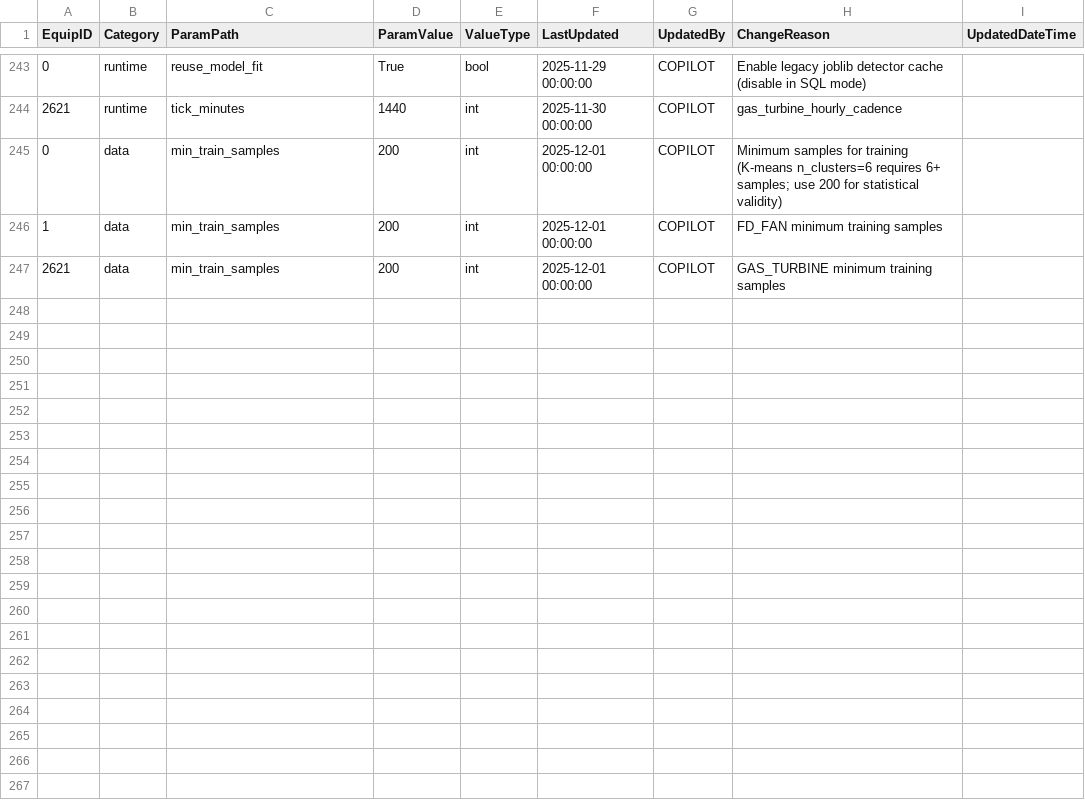
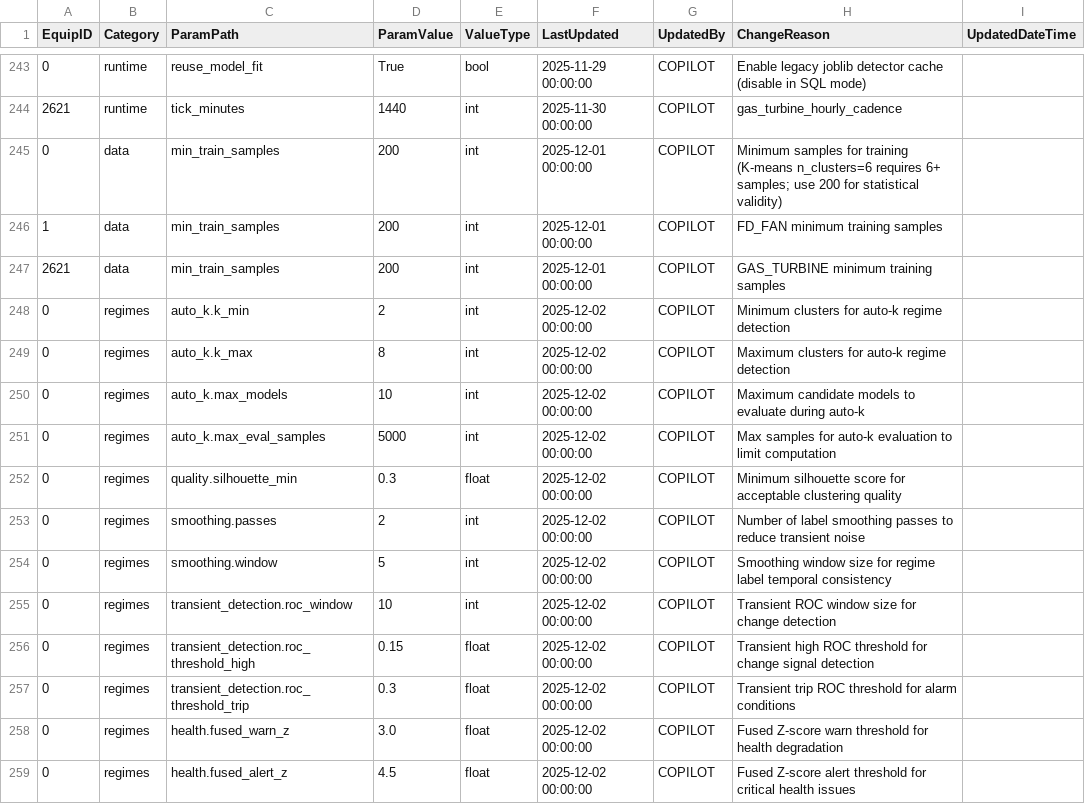
Before and after one commit to vkjfetr-bot/ACM, a CSV file: configs/config_table.csv, drawn as a sheet; only a part is shown, gaps mark what is left out; the diff names each change by its address in the sheet, - before the commit and + after, or states it on an @@ line.

Commit message:
Fix PCA PRIMARY KEY violation and add regime config parameters
- Fixed PCA_Metrics upsert: PRIMARY KEY is (RunID, EquipID) only, not ComponentName/MetricType
- Changed to DELETE existing rows for RunID+EquipID first, then INSERT all metrics
- Added missing Timestamp column to INSERT statement
- Added 13 missing regime config parameters to config_table.csv:
  * auto_k: k_min, k_max, max_models, max_eval_samples
  * quality: silhouette_min
  * smoothing: passes, window
  * transient_detection: roc_window, roc_threshold_high, roc_threshold_trip
  * health: fused_warn_z, fused_alert_z
- Deleted unwanted FORECAST_CI_FIX_SUMMARY.md documentation per user instruction

Feature tag: [PCA_METRICS_FIX] [REGIME_CONFIG_FIX]

```diff
--- a/configs/config_table.csv
+++ b/configs/config_table.csv
+row 248: 0 | regimes | auto_k.k_min | 2 | int | 2025-12-02 00:00:00 | COPILOT | Minimum clusters for auto-k regime detection
+row 249: 0 | regimes | auto_k.k_max | 8 | int | 2025-12-02 00:00:00 | COPILOT | Maximum clusters for auto-k regime detection
+row 250: 0 | regimes | auto_k.max_models | 10 | int | 2025-12-02 00:00:00 | COPILOT | Maximum candidate models to evaluate during auto-k
+row 251: 0 | regimes | auto_k.max_eval_samples | 5000 | int | 2025-12-02 00:00:00 | COPILOT | Max samples for auto-k evaluation to limit computation
+row 252: 0 | regimes | quality.silhouette_min | 0.3 | float | 2025-12-02 00:00:00 | COPILOT | Minimum silhouette score for acceptable clustering quality
+row 253: 0 | regimes | smoothing.passes | 2 | int | 2025-12-02 00:00:00 | COPILOT | Number of label smoothing passes to reduce transient noise
+row 254: 0 | regimes | smoothing.window | 5 | int | 2025-12-02 00:00:00 | COPILOT | Smoothing window size for regime label temporal consistency
+row 255: 0 | regimes | transient_detection.roc_window | 10 | int | 2025-12-02 00:00:00 | COPILOT | Transient ROC window size for change detection
+row 256: 0 | regimes | transient_detection.roc_threshold_high | 0.15 | float | 2025-12-02 00:00:00 | COPILOT | Transient high ROC threshold for change signal detection
+row 257: 0 | regimes | transient_detection.roc_threshold_trip | 0.3 | float | 2025-12-02 00:00:00 | COPILOT | Transient trip ROC threshold for alarm conditions
+row 258: 0 | regimes | health.fused_warn_z | 3.0 | float | 2025-12-02 00:00:00 | COPILOT | Fused Z-score warn threshold for health degradation
+row 259: 0 | regimes | health.fused_alert_z | 4.5 | float | 2025-12-02 00:00:00 | COPILOT | Fused Z-score alert threshold for critical health issues
```
Also changed, not shown: 17 other files.
